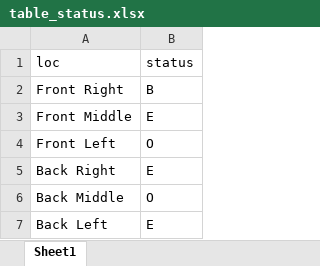
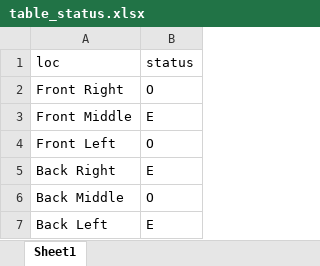
Before and after one commit to Akash-116/CS387-Project, an Excel workbook: Phase2-Project Design document/data/table_status.xlsx, sheet Sheet1, drawn as a sheet; values as stored, in another font and other column widths than the file's, no borders; the diff names each change by its address in the sheet, - before the commit and + after, or states it on an @@ line.

```diff
--- a/Phase2-Project Design document/data/table_status.xlsx (sheet Sheet1)
+++ b/Phase2-Project Design document/data/table_status.xlsx (sheet Sheet1)
-B2 (status): B
+B2 (status): O
```
Also changed, not shown: Phase2-Project Design document/data/customer.xlsx, Phase2-Project Design document/data/dishes.xlsx, 14 other files.
